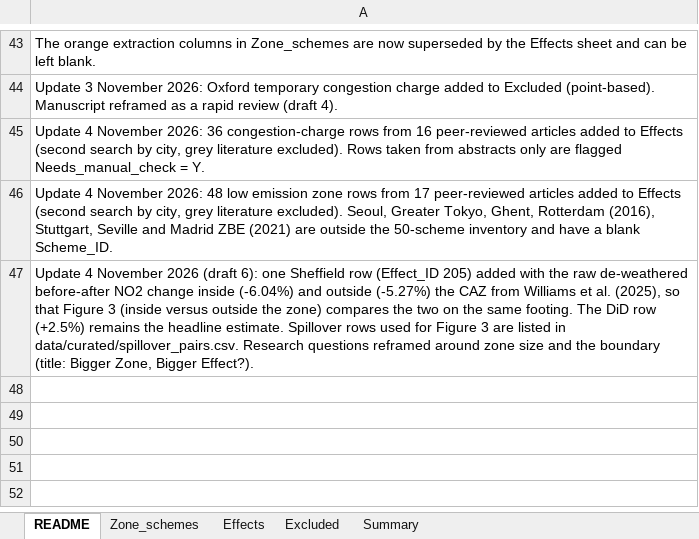
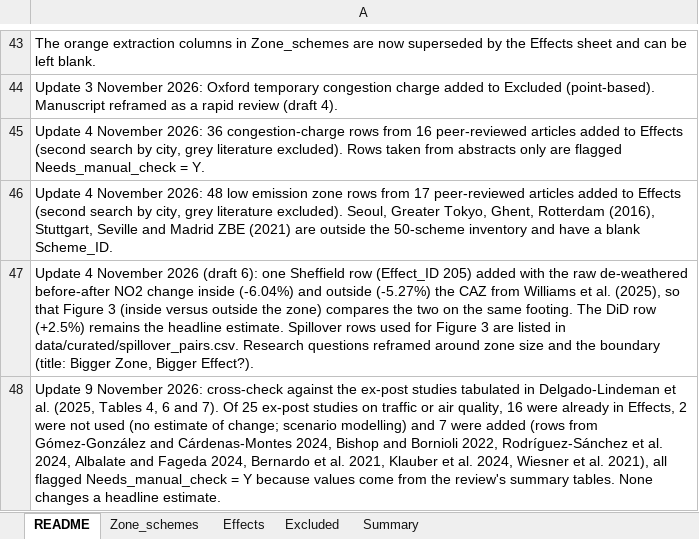
Before and after one commit to dataandcrowd/LEZ-Paper-for-Boundary-Effect, an Excel workbook: data/database/Boundary_Size_Database_v3.xlsx, sheet README, drawn as a sheet; only a part is shown, gaps mark what is left out; values as stored, in another font and other column widths than the file's, no borders; the diff names each change by its address in the sheet, - before the commit and + after, or states it on an @@ line.

```diff
--- a/data/database/Boundary_Size_Database_v3.xlsx (sheet README)
+++ b/data/database/Boundary_Size_Database_v3.xlsx (sheet README)
+row 48: Update 9 November 2026: cross-check against the ex-post studies tabulated in Delgado-Lindeman et al. (2025, Tables 4, 6 and 7). Of 25 ex-post studies on traffic or air quality, 16 were already in Effects, 2 were not used (no estimate of change; scenario modelling) and 7 were added (rows from Gómez-González and Cárdenas-Montes 2024, Bishop and Bornioli 2022, Rodríguez-Sánchez et al. 2024, Albalate and Fageda 2024, Bernardo et al. 2021, Klauber et al. 2024, Wiesner et al. 2021), all flagged Needs_manual_check = Y because values come from the review's summary tables. None changes a headline estimate.
```
Also changed, not shown: sheet Effects, 33 other files.
